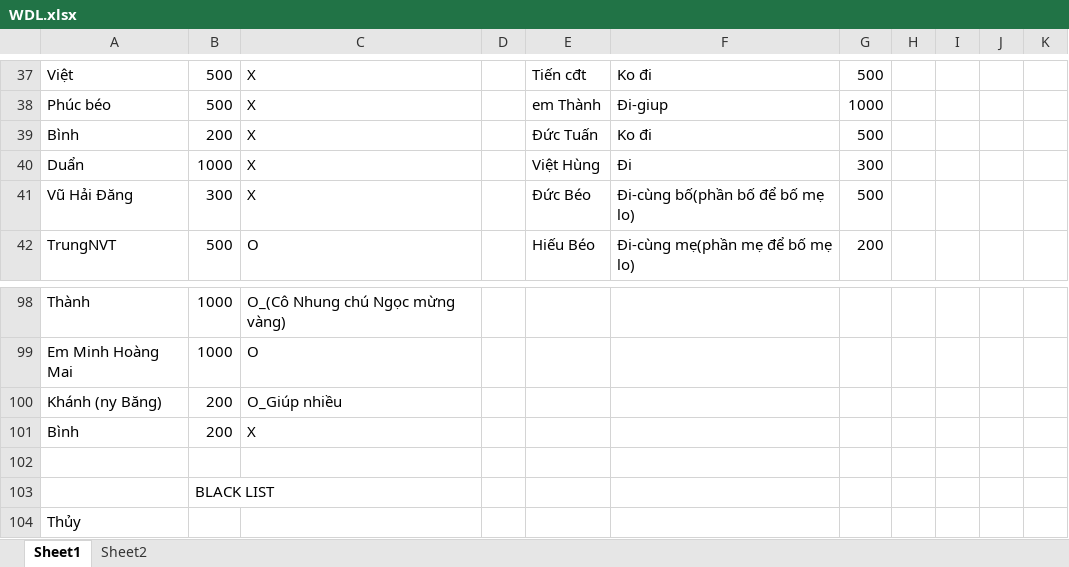
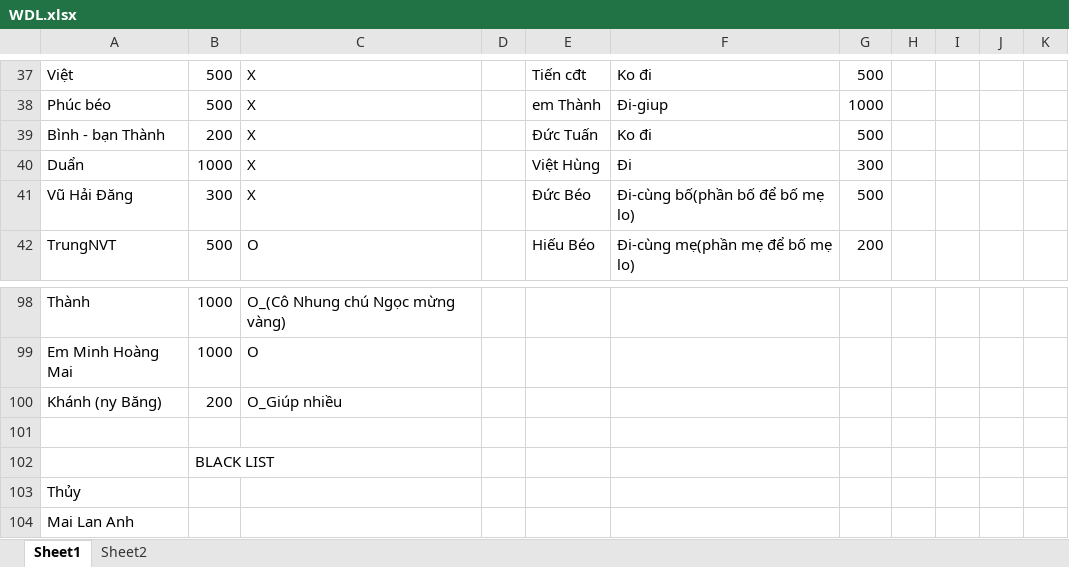
Before and after one commit to HoangAnh-Dinh/C-_Learning, an Excel workbook: WDL/WDL.xlsx, sheet Sheet1, drawn as a sheet; only a part is shown, gaps mark what is left out; the shorter side is filled out with more unchanged rows; values as stored, in another font and other column widths than the file's, no cell formats; the diff names each change by its address in the sheet, - before the commit and + after, or states it on an @@ line.

```diff
--- a/WDL/WDL.xlsx (sheet Sheet1)
+++ b/WDL/WDL.xlsx (sheet Sheet1)
-A39: Bình
+A39: Bình - bạn Thành
-row 101: Bình | 200 | X
```
Also changed, not shown: cell formats, Study_CL.xlsx, 1 other file.
